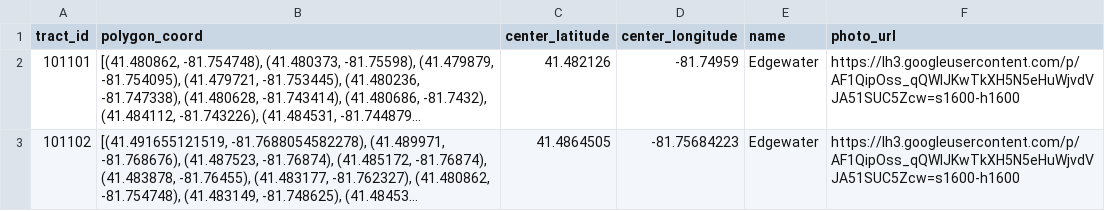
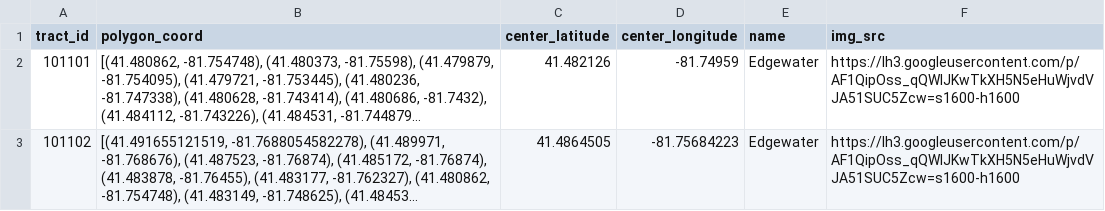
Before and after one commit to Soumya-and-the-Boiz/voucher-backend, a CSV file: tract_latlong_HVC/cuyahoga_tract_lat_long_hcv.csv, drawn as a sheet; only a part is shown; long unchanged cells end in …; the diff names each change by its address in the sheet, - before the commit and + after, or states it on an @@ line.

Commit message:
Change photo_url to img_src

```diff
--- a/tract_latlong_HVC/cuyahoga_tract_lat_long_hcv.csv
+++ b/tract_latlong_HVC/cuyahoga_tract_lat_long_hcv.csv
-F1: photo_url
+F1: img_src
```
